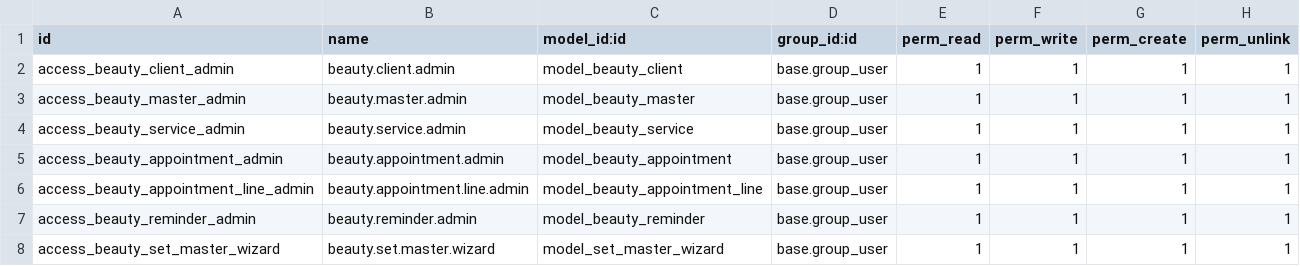
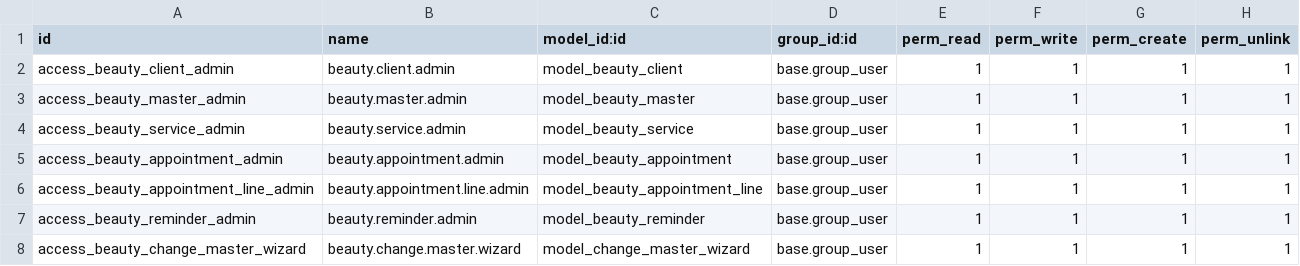
Before and after one commit to vetalo555/odoo, a CSV file: beauty_salon/security/ir.model.access.csv, drawn as a sheet.

```diff
--- a/beauty_salon/security/ir.model.access.csv
+++ b/beauty_salon/security/ir.model.access.csv
@@ -7,2 +7,2 @@ access_beauty_appointment_line_admin,beauty.appointment.line.admin,model_beauty_
 access_beauty_reminder_admin,beauty.reminder.admin,model_beauty_reminder,base.group_user,1,1,1,1
-access_beauty_set_master_wizard,beauty.set.master.wizard,model_set_master_wizard,base.group_user,1,1,1,1
+access_beauty_change_master_wizard,beauty.change.master.wizard,model_change_master_wizard,base.group_user,1,1,1,1
```
Also changed, not shown: 6 other files.
